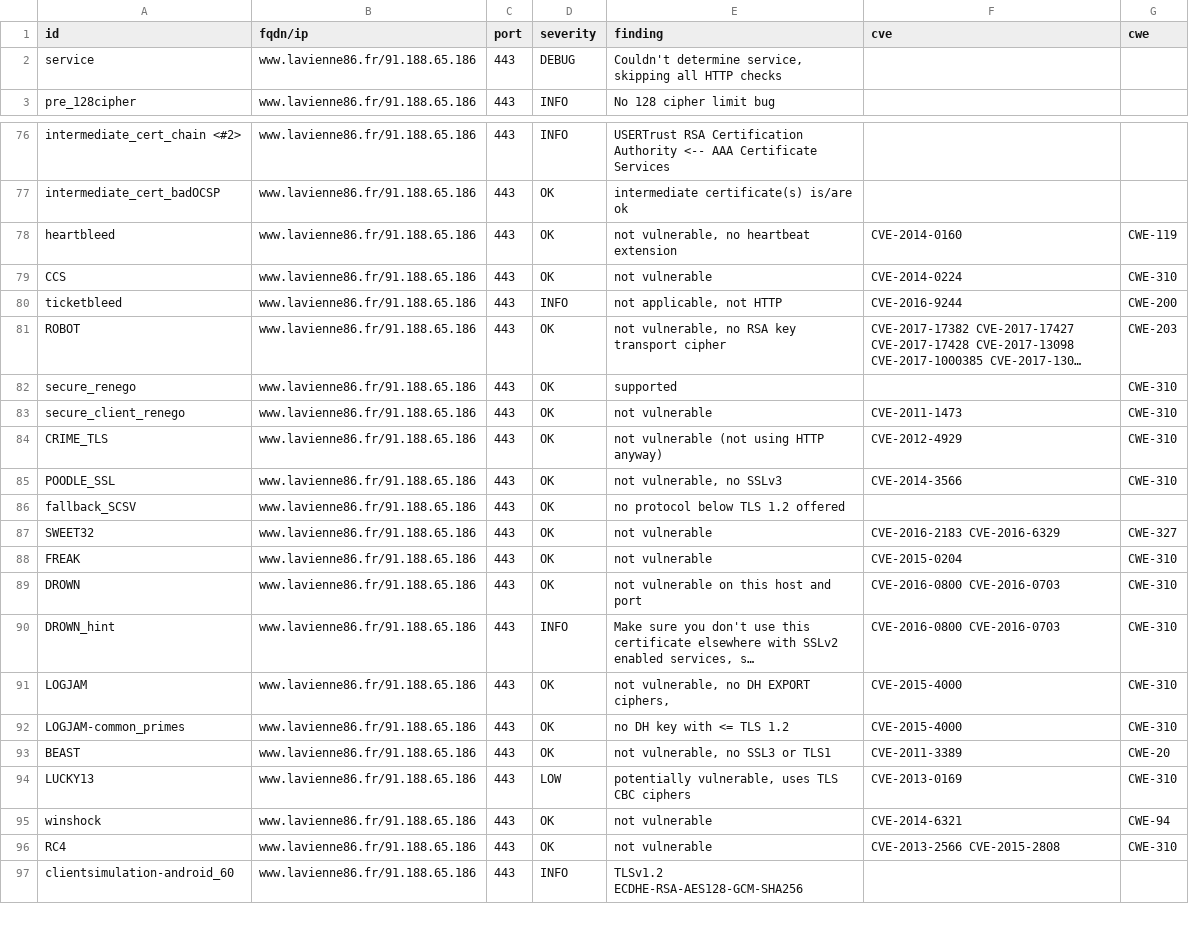
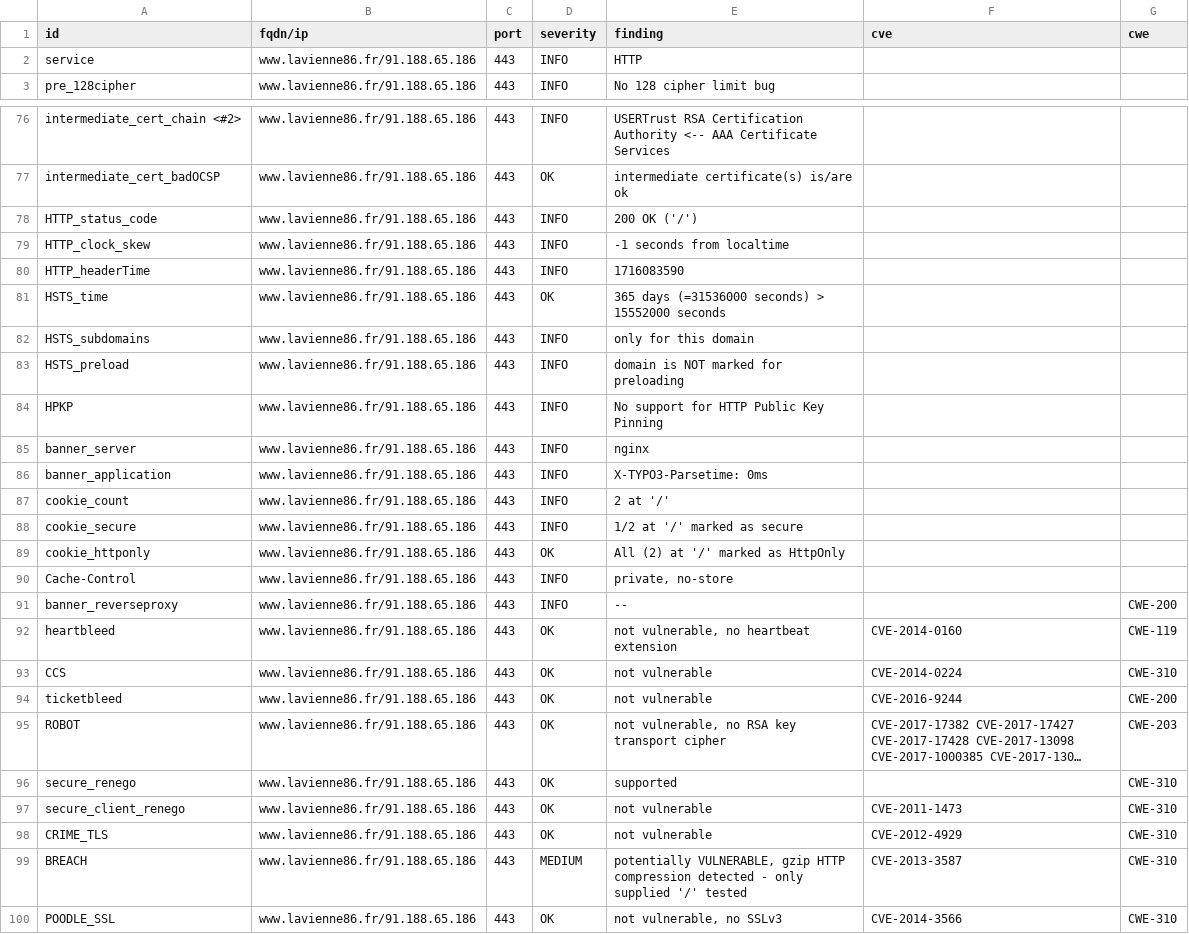
Before and after one commit to dpt86/dashlord, a CSV file: results/aHR0cHM6Ly93d3cubGF2aWVubmU4Ni5mci9mdHAvY2FydG9ncmFwaGllL0NhcnRlX0ludGVyYWN0aXZl/testssl.csv, drawn as a sheet; only a part is shown, gaps mark what is left out; the shorter side is filled out with more unchanged rows; long unchanged cells end in …; addresses are those after the commit; the diff covers the shown part only; the diff names each change by its address in the sheet, - before the commit and + after, or states it on an @@ line.

```diff
--- a/results/aHR0cHM6Ly93d3cubGF2aWVubmU4Ni5mci9mdHAvY2FydG9ncmFwaGllL0NhcnRlX0ludGVyYWN0aXZl/testssl.csv
+++ b/results/aHR0cHM6Ly93d3cubGF2aWVubmU4Ni5mci9mdHAvY2FydG9ncmFwaGllL0NhcnRlX0ludGVyYWN0aXZl/testssl.csv
-D2 (severity): DEBUG
+D2 (severity): INFO
-E2 (finding): Couldn't determine service, skipping all HTTP checks
+E2 (finding): HTTP
+row 78: HTTP_status_code | www.lavienne86.fr/91.188.65.186 | 443 | INFO | 200 OK ('/')
+row 79: HTTP_clock_skew | www.lavienne86.fr/91.188.65.186 | 443 | INFO | -1 seconds from localtime
+row 80: HTTP_headerTime | www.lavienne86.fr/91.188.65.186 | 443 | INFO | 1716083590
+row 81: HSTS_time | www.lavienne86.fr/91.188.65.186 | 443 | OK | 365 days (=31536000 seconds) > 15552000 seconds
+row 82: HSTS_subdomains | www.lavienne86.fr/91.188.65.186 | 443 | INFO | only for this domain
+row 83: HSTS_preload | www.lavienne86.fr/91.188.65.186 | 443 | INFO | domain is NOT marked for preloading
+row 84: HPKP | www.lavienne86.fr/91.188.65.186 | 443 | INFO | No support for HTTP Public Key Pinning
+row 85: banner_server | www.lavienne86.fr/91.188.65.186 | 443 | INFO | nginx
+row 86: banner_application | www.lavienne86.fr/91.188.65.186 | 443 | INFO | X-TYPO3-Parsetime: 0ms
+row 87: cookie_count | www.lavienne86.fr/91.188.65.186 | 443 | INFO | 2 at '/'
+row 88: cookie_secure | www.lavienne86.fr/91.188.65.186 | 443 | INFO | 1/2 at '/' marked as secure
+row 89: cookie_httponly | www.lavienne86.fr/91.188.65.186 | 443 | OK | All (2) at '/' marked as HttpOnly
+row 90: Cache-Control | www.lavienne86.fr/91.188.65.186 | 443 | INFO | private, no-store
+row 91: banner_reverseproxy | www.lavienne86.fr/91.188.65.186 | 443 | INFO | -- |  | CWE-200
-D94 (severity): INFO
+D94 (severity): OK
-E94 (finding): not applicable, not HTTP
+E94 (finding): not vulnerable
-E98 (finding): not vulnerable (not using HTTP anyway)
+E98 (finding): not vulnerable
+row 99: BREACH | www.lavienne86.fr/91.188.65.186 | 443 | MEDIUM | potentially VULNERABLE, gzip HTTP compression detected - only supplied '/' tested | CVE-2013-3587 | CWE-310
```
Also changed, not shown: 1 edited cell elsewhere in this file, 9 other files.
